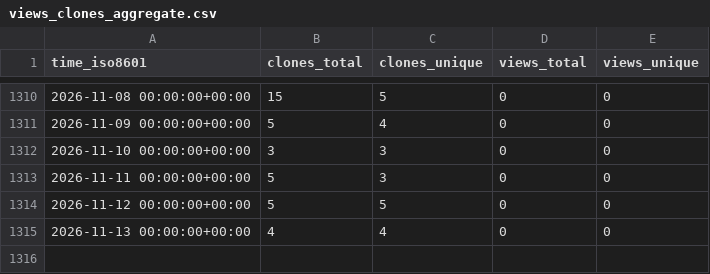
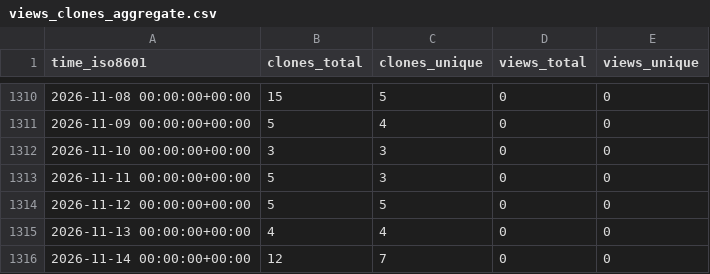
Before and after one commit to dlcgold/muPBWT, a CSV file: dlcgold/muPBWT/ghrs-data/views_clones_aggregate.csv, drawn as a sheet; only a part is shown, gaps mark what is left out; the diff names each change by its address in the sheet, - before the commit and + after, or states it on an @@ line.

```diff
--- a/dlcgold/muPBWT/ghrs-data/views_clones_aggregate.csv
+++ b/dlcgold/muPBWT/ghrs-data/views_clones_aggregate.csv
+row 1316: 2026-11-14 00:00:00+00:00 | 12 | 7 | 0 | 0
```
Also changed, not shown: 1 other file.
